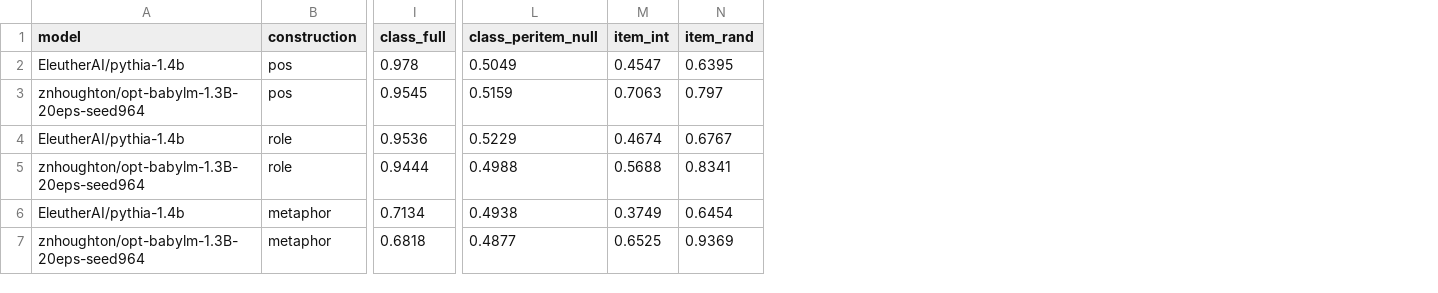
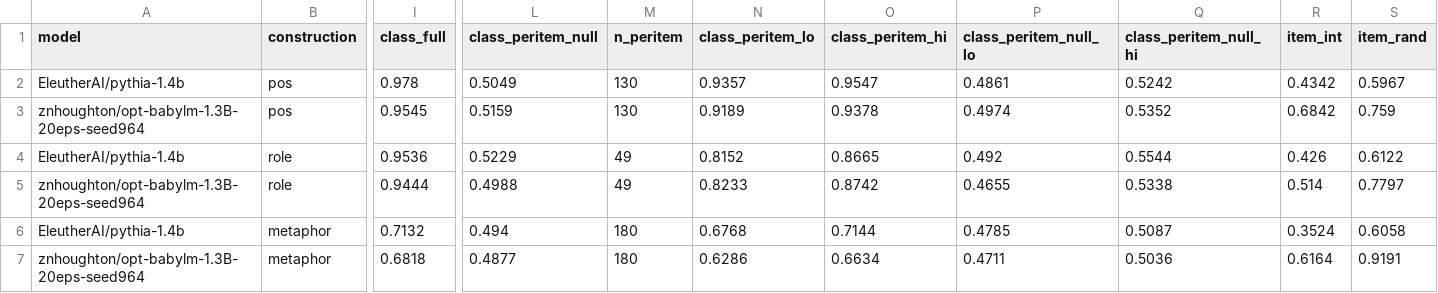
Before and after one commit to znhoughton/representation-separability, a CSV file: data/llm_decode_interaction.csv, drawn as a sheet; only a part is shown, gaps mark what is left out; addresses are those after the commit; the diff names each change by its address in the sheet, - before the commit and + after, or states it on an @@ line.

```diff
--- a/data/llm_decode_interaction.csv
+++ b/data/llm_decode_interaction.csv
+column M (n_peritem), rows 2-7: 130 | 130 | 49 | 49 | 180 | 180
+column N (class_peritem_lo), rows 2-7: 0.9357 | 0.9189 | 0.8152 | 0.8233 | 0.6768 | 0.6286
+column O (class_peritem_hi), rows 2-7: 0.9547 | 0.9378 | 0.8665 | 0.8742 | 0.7144 | 0.6634
+column P (class_peritem_null_lo), rows 2-7: 0.4861 | 0.4974 | 0.492 | 0.4655 | 0.4785 | 0.4711
+column Q (class_peritem_null_hi), rows 2-7: 0.5242 | 0.5352 | 0.5544 | 0.5338 | 0.5087 | 0.5036
-R2 (item_int): 0.4547
+R2 (item_int): 0.4342
-S2 (item_rand): 0.6395
+S2 (item_rand): 0.5967
-R3 (item_int): 0.7063
+R3 (item_int): 0.6842
-S3 (item_rand): 0.797
+S3 (item_rand): 0.759
-R4 (item_int): 0.4674
+R4 (item_int): 0.426
-S4 (item_rand): 0.6767
+S4 (item_rand): 0.6122
-R5 (item_int): 0.5688
+R5 (item_int): 0.514
-S5 (item_rand): 0.8341
+S5 (item_rand): 0.7797
-I6 (class_full): 0.7134
+I6 (class_full): 0.7132
-L6 (class_peritem_null): 0.4938
+L6 (class_peritem_null): 0.494
-R6 (item_int): 0.3749
+R6 (item_int): 0.3524
-S6 (item_rand): 0.6454
+S6 (item_rand): 0.6058
-R7 (item_int): 0.6525
+R7 (item_int): 0.6164
-S7 (item_rand): 0.9369
+S7 (item_rand): 0.9191
```
Also changed, not shown: 2 other files.
